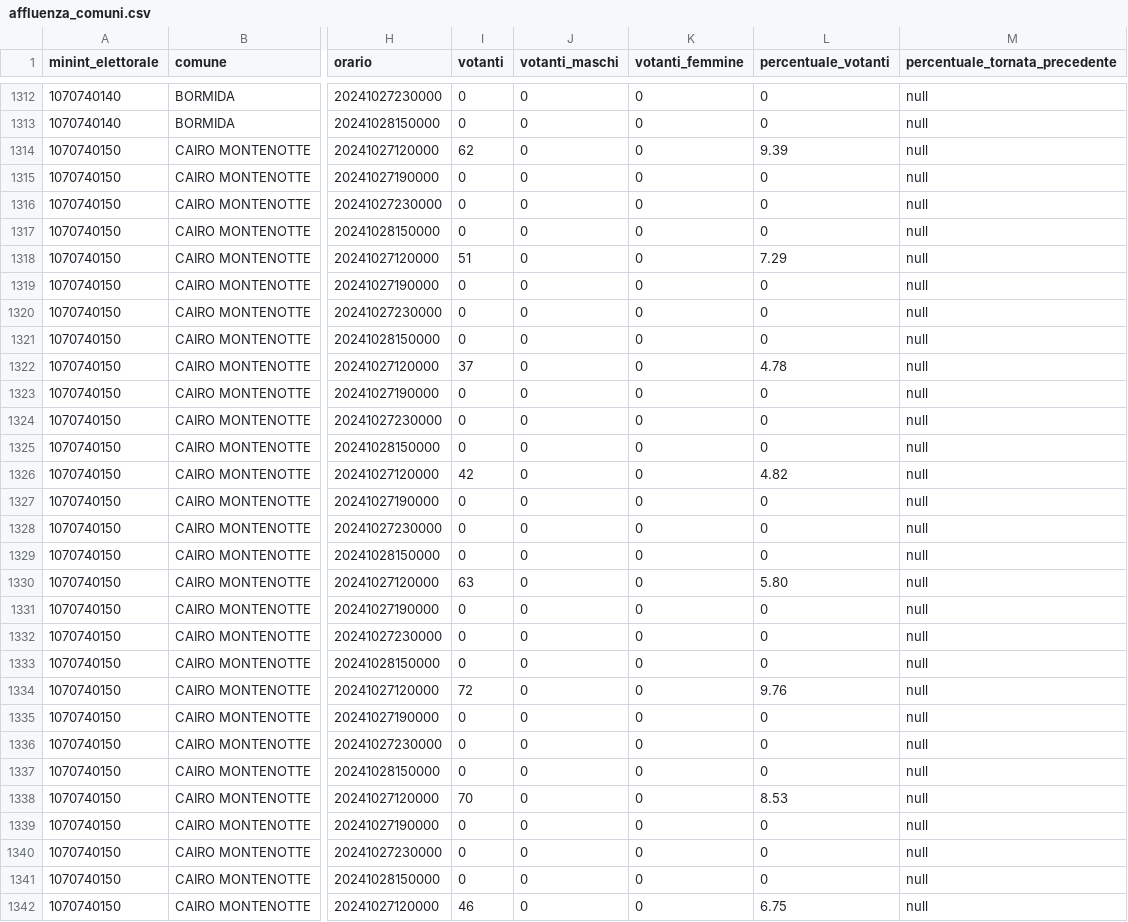
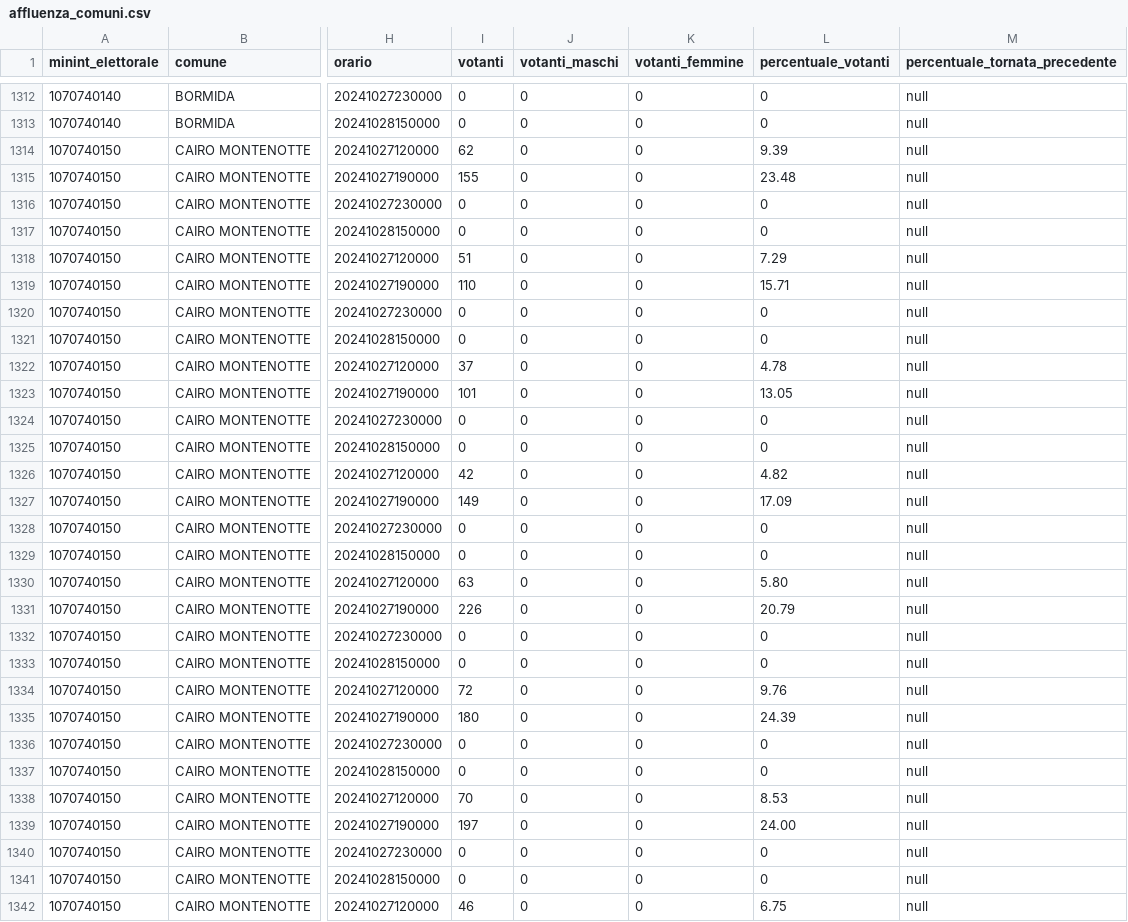
Before and after one commit to ondata/elezioni_regionali_liguria_2024, a CSV file: dati/affluenza_comuni.csv, drawn as a sheet; only a part is shown, gaps mark what is left out; the diff covers the shown part only; the diff names each change by its address in the sheet, - before the commit and + after, or states it on an @@ line.

Commit message:
data update

```diff
--- a/dati/affluenza_comuni.csv
+++ b/dati/affluenza_comuni.csv
-I1315 (votanti): 0
+I1315 (votanti): 155
-L1315 (percentuale_votanti): 0
+L1315 (percentuale_votanti): 23.48
-I1319 (votanti): 0
+I1319 (votanti): 110
-L1319 (percentuale_votanti): 0
+L1319 (percentuale_votanti): 15.71
-I1323 (votanti): 0
+I1323 (votanti): 101
-L1323 (percentuale_votanti): 0
+L1323 (percentuale_votanti): 13.05
-I1327 (votanti): 0
+I1327 (votanti): 149
-L1327 (percentuale_votanti): 0
+L1327 (percentuale_votanti): 17.09
-I1331 (votanti): 0
+I1331 (votanti): 226
-L1331 (percentuale_votanti): 0
+L1331 (percentuale_votanti): 20.79
-I1335 (votanti): 0
+I1335 (votanti): 180
-L1335 (percentuale_votanti): 0
+L1335 (percentuale_votanti): 24.39
-I1339 (votanti): 0
+I1339 (votanti): 197
-L1339 (percentuale_votanti): 0
+L1339 (percentuale_votanti): 24.00
```
Also changed, not shown: 170 edited cells elsewhere in this file, 20 other files.
